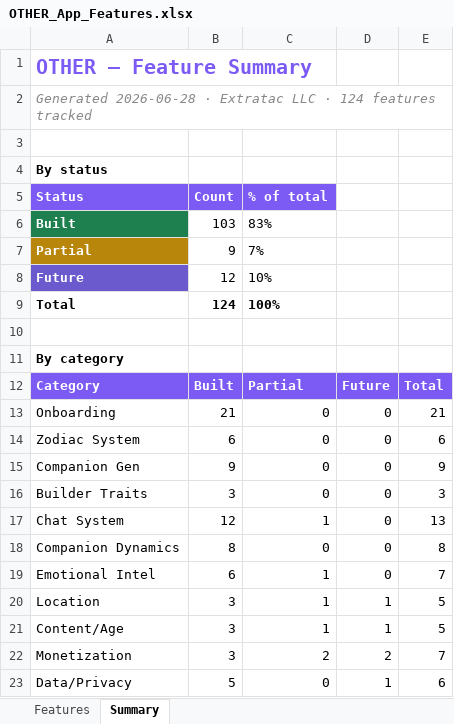
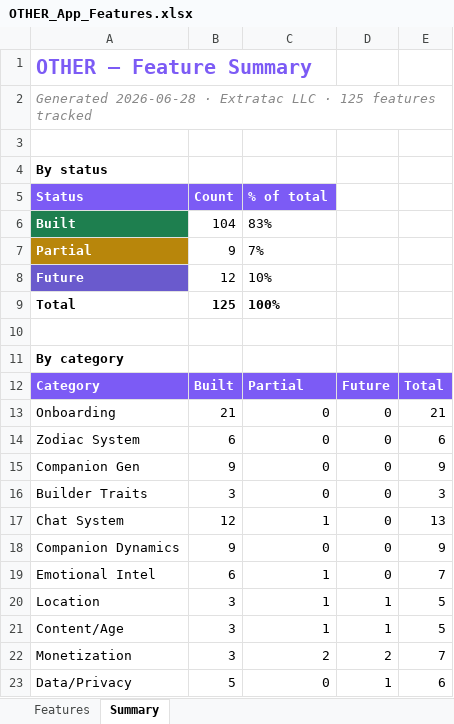
Before and after one commit to lilkkjo082004/other-app, an Excel workbook: docs/OTHER_App_Features.xlsx, sheet Summary, drawn as a sheet; only a part is shown; values as stored, in another font and other column widths than the file's, no borders; the diff names each change by its address in the sheet, - before the commit and + after, or states it on an @@ line.

```diff
--- a/docs/OTHER_App_Features.xlsx (sheet Summary)
+++ b/docs/OTHER_App_Features.xlsx (sheet Summary)
-A2 (Status): …LLC · 124 features tracked
+A2 (Status): …LLC · 125 features tracked
-B6 (Count): 103
+B6 (Count): 104
-B9 (Count): 124
+B9 (Count): 125
-B18 (Count): 8
+B18 (Count): 9
-E18: 8
+E18: 9
```
Also changed, not shown: sheet Features, 1 other file.
